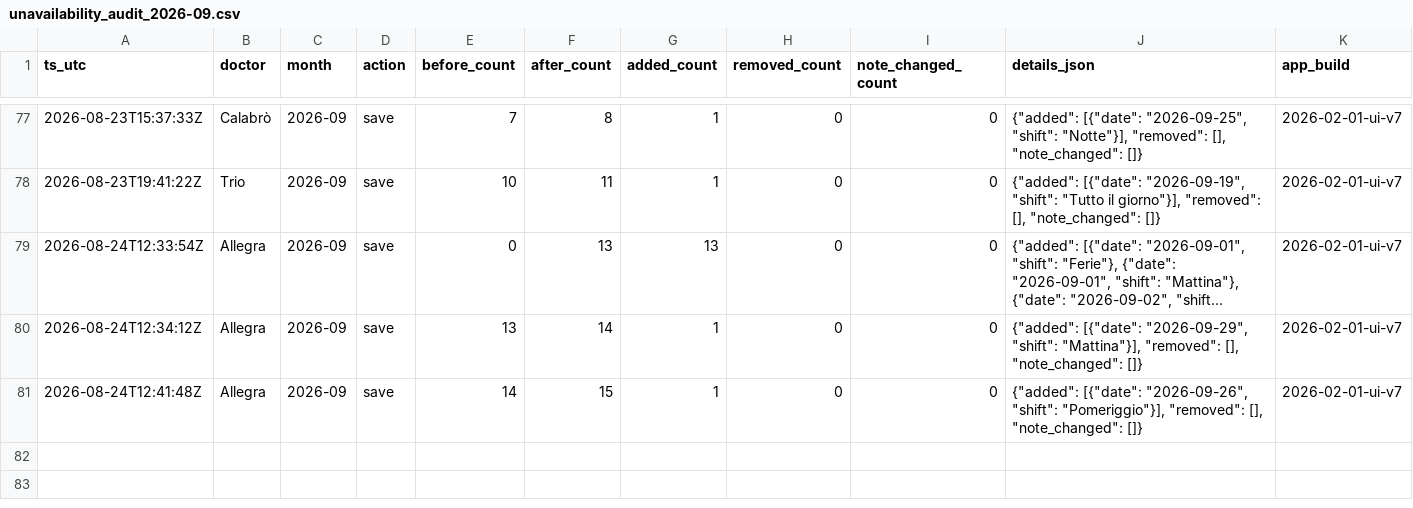
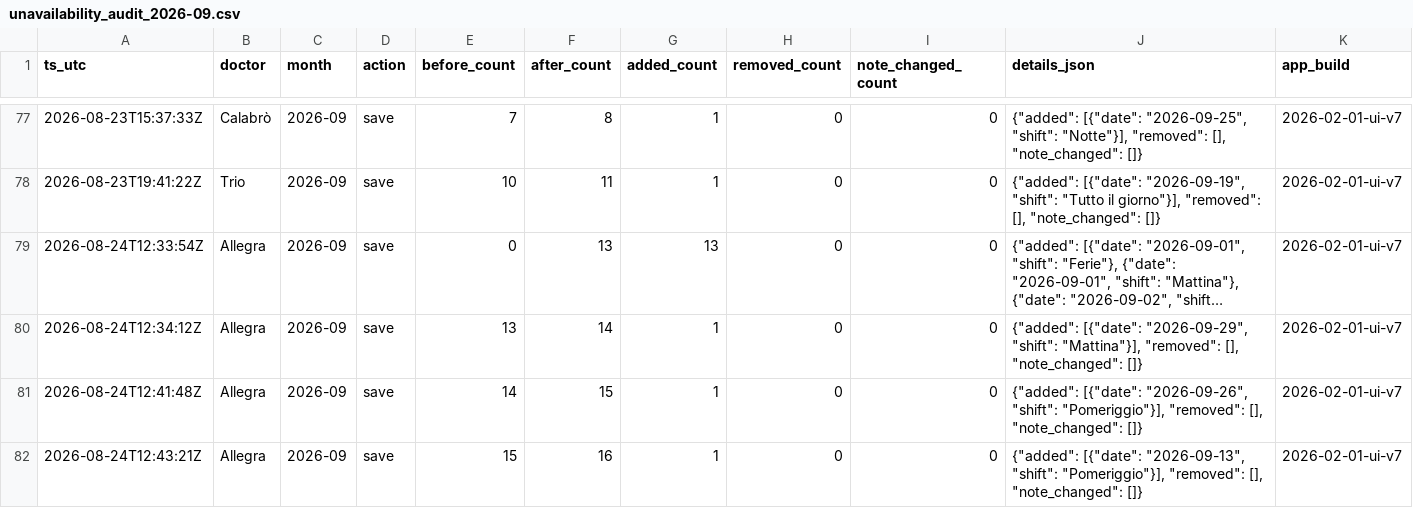
Before and after one commit to rlicordari/Turni-ind, a CSV file: data/unavailability_audit/unavailability_audit_2026-09.csv, drawn as a sheet; only a part is shown, gaps mark what is left out; long unchanged cells end in …; the diff names each change by its address in the sheet, - before the commit and + after, or states it on an @@ line.

Commit message:
Audit unavailability 2026-09: Allegra

```diff
--- a/data/unavailability_audit/unavailability_audit_2026-09.csv
+++ b/data/unavailability_audit/unavailability_audit_2026-09.csv
+row 82: 2026-08-24T12:43:21Z | Allegra | 2026-09 | save | 15 | 16 | 1 | 0 | 0 | {"added": [{"date": "2026-09-13", "shift": "Pomeriggio"}], "removed": [], "note_changed": []} | 2026-02-01-ui-v7
```
